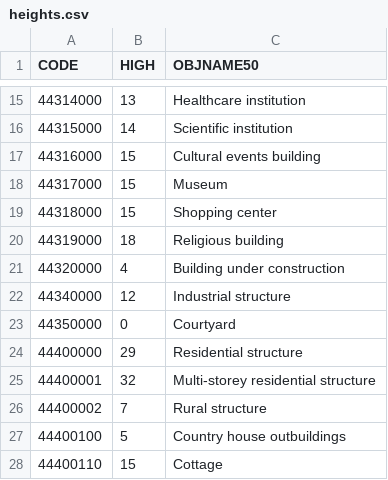
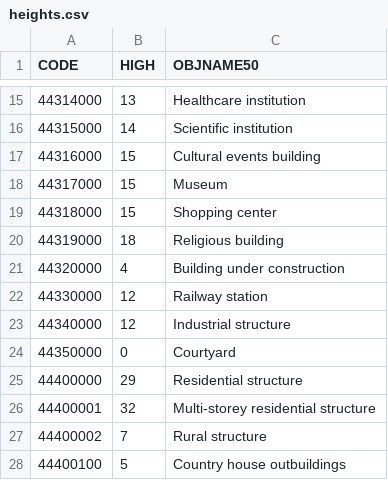
Before and after one commit to mrHalfer/OSM2MC, a CSV file: resources/heights.csv, drawn as a sheet; only a part is shown, gaps mark what is left out; the shorter side is filled out with more unchanged rows.

Commit message:
feat: underground station halls, military zones, zh localization
- building=train_station (CODE 44330000): a decorated hall underground with
  platforms, pylons, benches, a statue, a wall mosaic and hung lamps; its
  floor sits at the metro level, so tunnels run through the hall and any
  line within ~96 blocks bends to the station; lone stations dig the hall
  without tracks
- the ladder to the surface starts INSIDE the station building now: the
  opening cuts through the lobby floor and is framed by a chiselled stone-
  brick portal with a glowing lantern under its beam
- station hall lamps over the metro tracks hang from the hall ceiling now
  (they were left at the lower tunnel ceiling row and hung in mid air)
- landuse=military: a fortified pad with walls, towers, gates and iron
  golems guarding it
- no benches inside sports court markings
- Boundary/Spawn button swap in the online map panel
- full Chinese translation (translations/tmc_zh.ts, --lang zh)
- the main log now reports the number of built station halls
- verify_subway.py: powered rails at turns are detected by the rail shape
  property (curved_* are illegal), not by neighbour adjacency
- Version 1.3.26.11031

```diff
--- a/resources/heights.csv
+++ b/resources/heights.csv
@@ -21,2 +21,3 @@
 44320000;4;Building under construction
+44330000;12;Railway station
 44340000;12;Industrial structure
```
Also changed, not shown: 17 other files.
